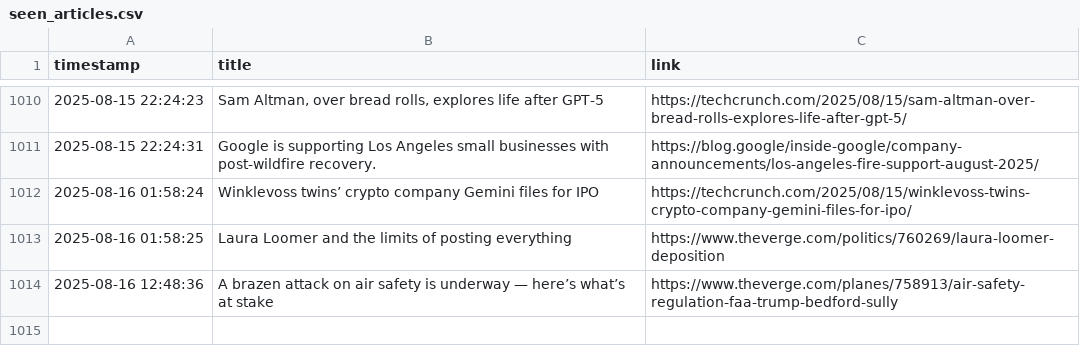
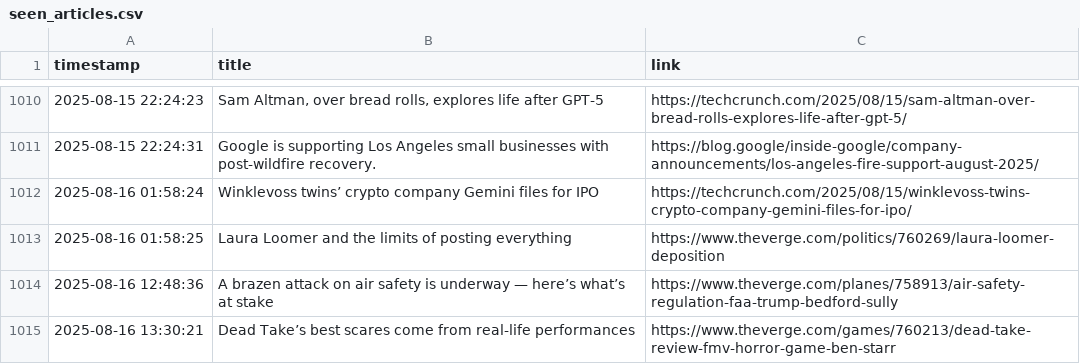
Before and after one commit to DeviPriya-Kolla/AutonomousContentAgent, a CSV file: seen_articles.csv, drawn as a sheet; only a part is shown, gaps mark what is left out; the diff names each change by its address in the sheet, - before the commit and + after, or states it on an @@ line.

Commit message:
docs: Update seen articles log

```diff
--- a/seen_articles.csv
+++ b/seen_articles.csv
+row 1015: 2025-08-16 13:30:21 | Dead Take’s best scares come from real-life performances | https://www.theverge.com/games/760213/dead-take-review-fmv-horror-game-ben-starr
```
